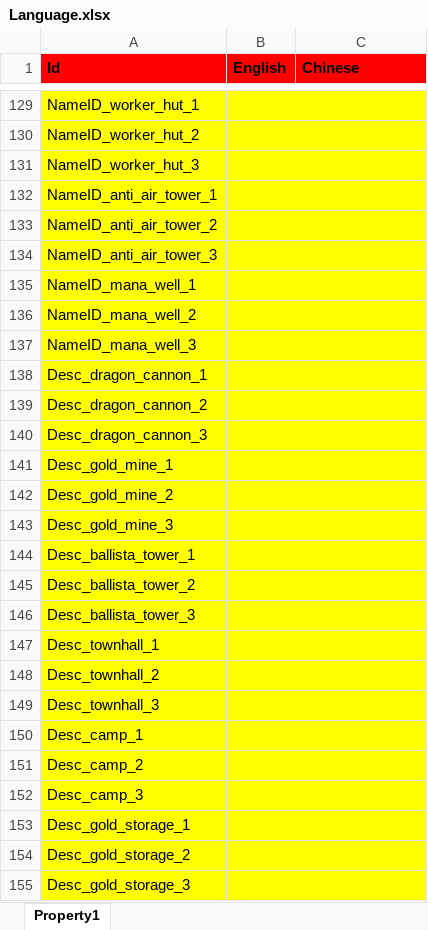
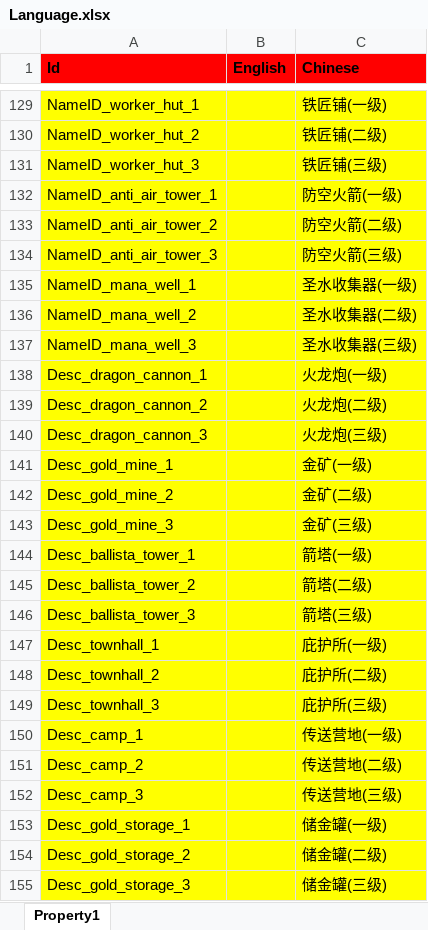
Before and after one commit to hu-81/NoahGameFramee, an Excel workbook: _Out/NFDataCfg/Excel_Ini/Language.xlsx, sheet Property1, drawn as a sheet; only a part is shown, gaps mark what is left out; values as stored, in another font and other column widths than the file's, no borders; the diff covers the shown part only; the diff names each change by its address in the sheet, - before the commit and + after, or states it on an @@ line.

```diff
--- a/_Out/NFDataCfg/Excel_Ini/Language.xlsx (sheet Property1)
+++ b/_Out/NFDataCfg/Excel_Ini/Language.xlsx (sheet Property1)
-C129 (Chinese): (empty)
+C129 (Chinese): 铁匠铺(一级)
-C130 (Chinese): (empty)
+C130 (Chinese): 铁匠铺(二级)
-C131 (Chinese): (empty)
+C131 (Chinese): 铁匠铺(三级)
-C132 (Chinese): (empty)
+C132 (Chinese): 防空火箭(一级)
-C133 (Chinese): (empty)
+C133 (Chinese): 防空火箭(二级)
-C134 (Chinese): (empty)
+C134 (Chinese): 防空火箭(三级)
-C135 (Chinese): (empty)
+C135 (Chinese): 圣水收集器(一级)
-C136 (Chinese): (empty)
+C136 (Chinese): 圣水收集器(二级)
-C137 (Chinese): (empty)
+C137 (Chinese): 圣水收集器(三级)
-C138 (Chinese): (empty)
+C138 (Chinese): 火龙炮(一级)
-C139 (Chinese): (empty)
+C139 (Chinese): 火龙炮(二级)
-C140 (Chinese): (empty)
+C140 (Chinese): 火龙炮(三级)
-C141 (Chinese): (empty)
+C141 (Chinese): 金矿(一级)
-C142 (Chinese): (empty)
+C142 (Chinese): 金矿(二级)
-C143 (Chinese): (empty)
+C143 (Chinese): 金矿(三级)
-C144 (Chinese): (empty)
+C144 (Chinese): 箭塔(一级)
-C145 (Chinese): (empty)
+C145 (Chinese): 箭塔(二级)
-C146 (Chinese): (empty)
+C146 (Chinese): 箭塔(三级)
-C147 (Chinese): (empty)
+C147 (Chinese): 庇护所(一级)
-C148 (Chinese): (empty)
+C148 (Chinese): 庇护所(二级)
-C149 (Chinese): (empty)
+C149 (Chinese): 庇护所(三级)
-C150 (Chinese): (empty)
+C150 (Chinese): 传送营地(一级)
-C151 (Chinese): (empty)
+C151 (Chinese): 传送营地(二级)
-C152 (Chinese): (empty)
+C152 (Chinese): 传送营地(三级)
-C153 (Chinese): (empty)
+C153 (Chinese): 储金罐(一级)
-C154 (Chinese): (empty)
+C154 (Chinese): 储金罐(二级)
-C155 (Chinese): (empty)
+C155 (Chinese): 储金罐(三级)
```
Also changed, not shown: 45 edited cells elsewhere in this sheet, 1 other file.
